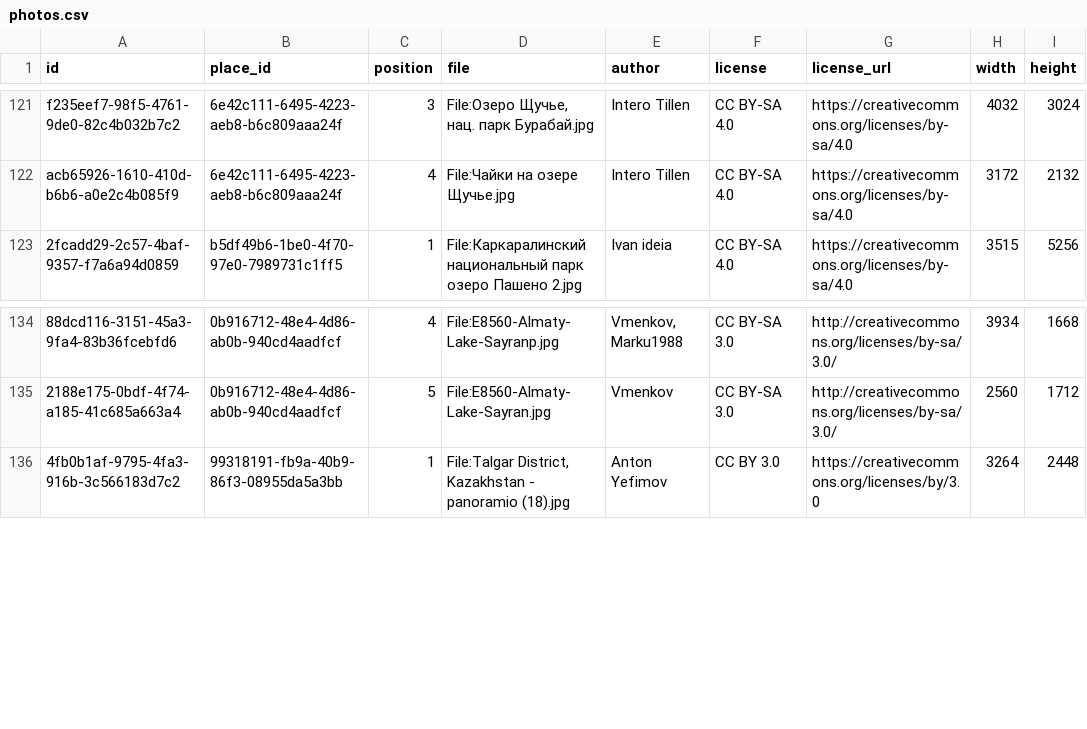
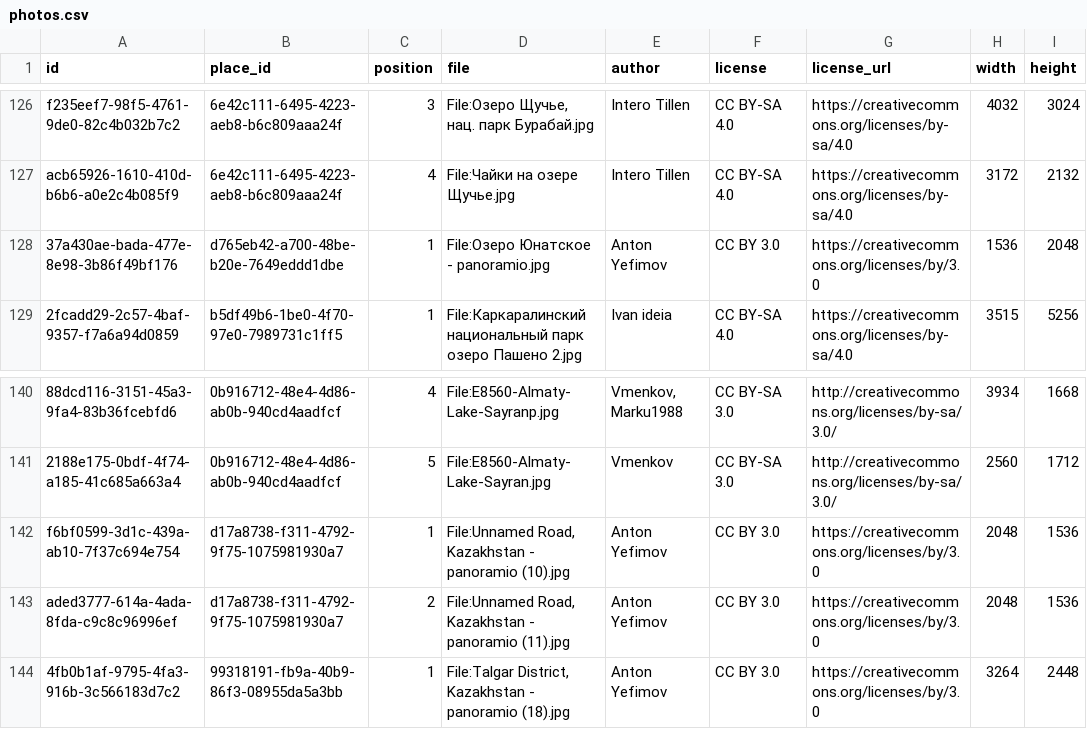
Before and after one commit to dkicekeeper/Dalada, a CSV file: supabase/data/places/photos.csv, drawn as a sheet; only a part is shown, gaps mark what is left out; the diff covers the shown part only; the diff names each change by its address in the sheet, - before the commit and + after, or states it on an @@ line.

```diff
--- a/supabase/data/places/photos.csv
+++ b/supabase/data/places/photos.csv
+row 128: 37a430ae-bada-477e-8e98-3b86f49bf176 | d765eb42-a700-48be-b20e-7649eddd1dbe | 1 | File:Озеро Юнатское - panoramio.jpg | Anton Yefimov | CC BY 3.0 | https://creativecommons.org/licenses/by/3.0 | 1536 | 2048
+row 142: f6bf0599-3d1c-439a-ab10-7f37c694e754 | d17a8738-f311-4792-9f75-1075981930a7 | 1 | File:Unnamed Road, Kazakhstan - panoramio (10).jpg | Anton Yefimov | CC BY 3.0 | https://creativecommons.org/licenses/by/3.0 | 2048 | 1536
+row 143: aded3777-614a-4ada-8fda-c9c8c96996ef | d17a8738-f311-4792-9f75-1075981930a7 | 2 | File:Unnamed Road, Kazakhstan - panoramio (11).jpg | Anton Yefimov | CC BY 3.0 | https://creativecommons.org/licenses/by/3.0 | 2048 | 1536
```
Also changed, not shown: 14 added rows elsewhere in this file, supabase/data/places/places.csv, 4 other files.
